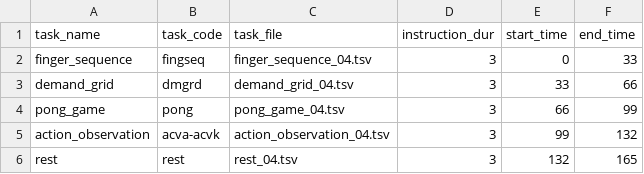
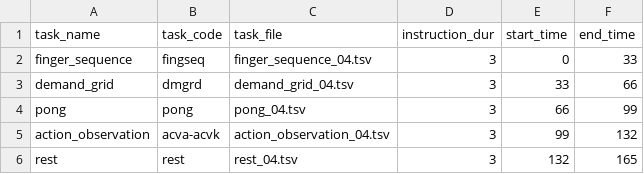
Before and after one commit to meganmarkiewicz/MultiTaskBattery_7TProject, a TSV file: experiments/7TP/run_files/run_04.tsv, drawn as a sheet.

Commit message:
Update run_04.tsv

```diff
--- a/experiments/7TP/run_files/run_04.tsv
+++ b/experiments/7TP/run_files/run_04.tsv
@@ -3,3 +3,3 @@ finger_sequence	fingseq	finger_sequence_04.tsv	3	0	33
 demand_grid	dmgrd	demand_grid_04.tsv	3	33	66
-pong_game	pong	pong_game_04.tsv	3	66	99
+pong	pong	pong_04.tsv	3	66	99
 action_observation	acva-acvk	action_observation_04.tsv	3	99	132
```
